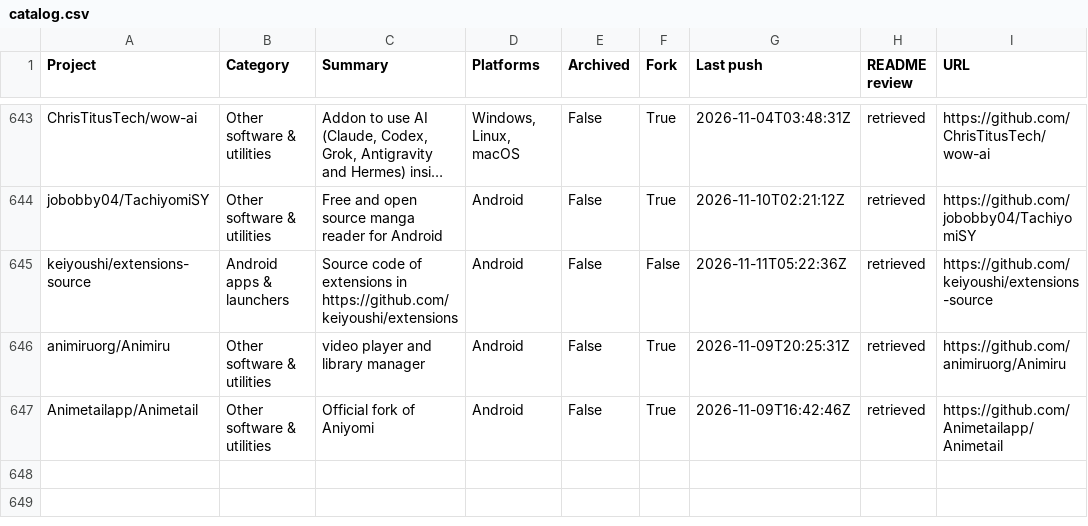
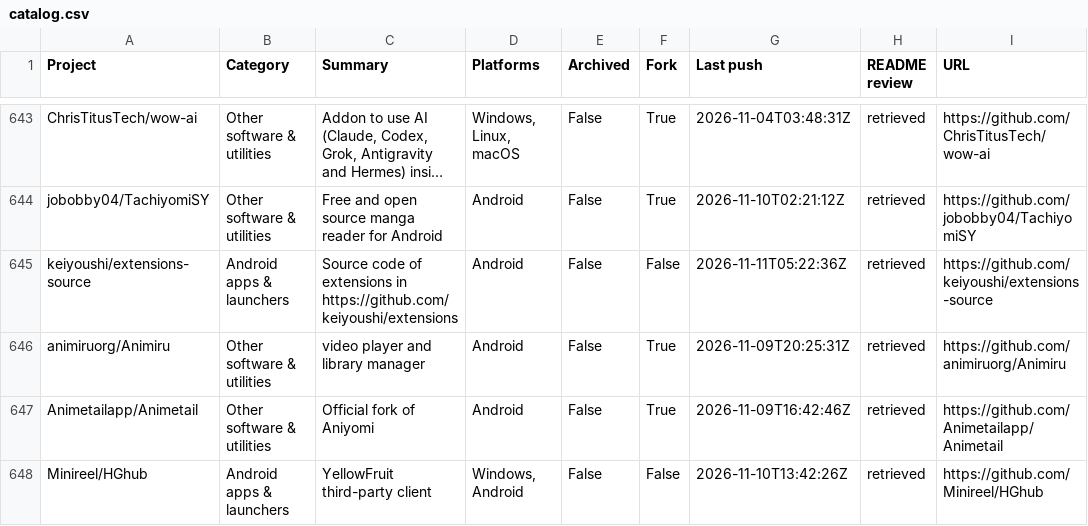
Before and after one commit to chunma-san/awesome-toolbox, a CSV file: catalog.csv, drawn as a sheet; only a part is shown, gaps mark what is left out; long unchanged cells end in …; the diff names each change by its address in the sheet, - before the commit and + after, or states it on an @@ line.

Commit message:
Synchronize generated public project data

```diff
--- a/catalog.csv
+++ b/catalog.csv
+row 648: Minireel/HGhub | Android apps & launchers | YellowFruit third-party client | Windows, Android | False | False | 2026-11-10T13:42:26Z | retrieved | https://github.com/Minireel/HGhub
```
Also changed, not shown: 3 other files.
